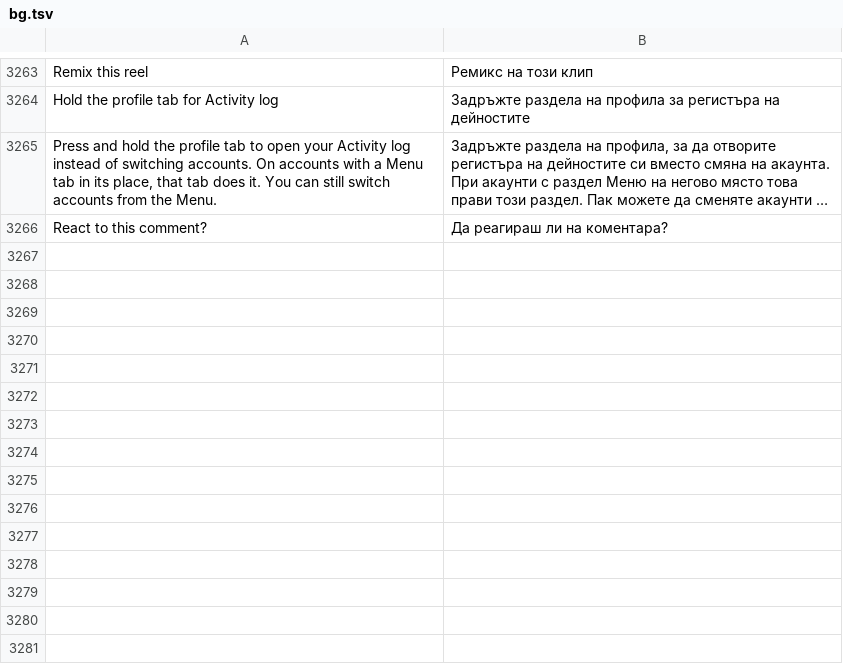
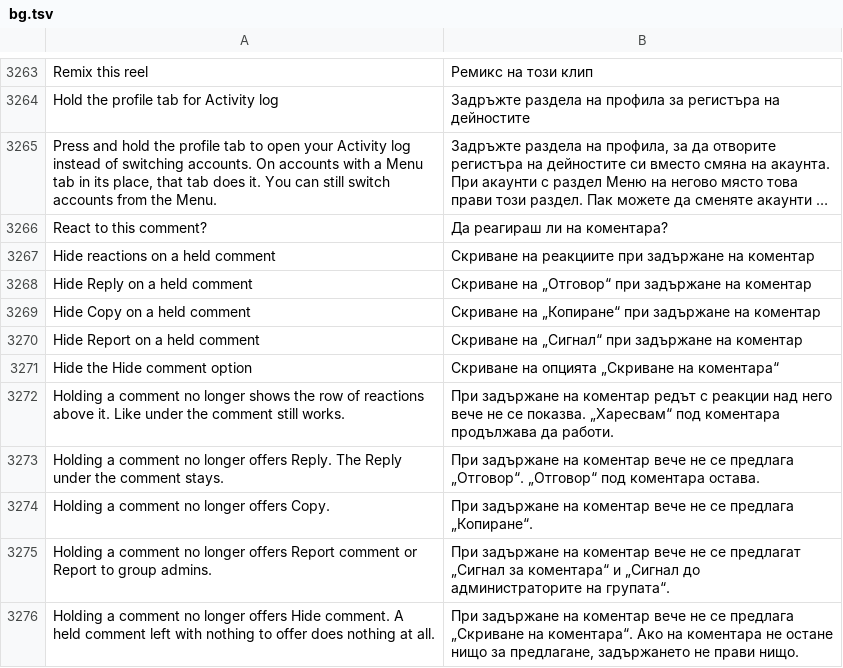
Before and after one commit to SysAdminDoc/HushFacebook, a TSV file: extensions/shared/library/src/main/l10n/bg.tsv, drawn as a sheet; only a part is shown, gaps mark what is left out; long unchanged cells end in …; the diff names each change by its address in the sheet, - before the commit and + after, or states it on an @@ line.

```diff
--- a/extensions/shared/library/src/main/l10n/bg.tsv
+++ b/extensions/shared/library/src/main/l10n/bg.tsv
+row 3267: Hide reactions on a held comment | Скриване на реакциите при задържане на коментар
+row 3268: Hide Reply on a held comment | Скриване на „Отговор“ при задържане на коментар
+row 3269: Hide Copy on a held comment | Скриване на „Копиране“ при задържане на коментар
+row 3270: Hide Report on a held comment | Скриване на „Сигнал“ при задържане на коментар
+row 3271: Hide the Hide comment option | Скриване на опцията „Скриване на коментара“
+row 3272: Holding a comment no longer shows the row of reactions above it. Like under the comment still works. | При задържане на коментар редът с реакции над него вече не се показва. „Харесвам“ под коментара продължава да работи.
+row 3273: Holding a comment no longer offers Reply. The Reply under the comment stays. | При задържане на коментар вече не се предлага „Отговор“. „Отговор“ под коментара остава.
+row 3274: Holding a comment no longer offers Copy. | При задържане на коментар вече не се предлага „Копиране“.
+row 3275: Holding a comment no longer offers Report comment or Report to group admins. | При задържане на коментар вече не се предлагат „Сигнал за коментара“ и „Сигнал до администраторите на групата“.
+row 3276: Holding a comment no longer offers Hide comment. A held comment left with nothing to offer does nothing at all. | При задържане на коментар вече не се предлага „Скриване на коментара“. Ако на коментара не остане нищо за предлагане, задържането не прави нищо.
```
Also changed, not shown: extensions/shared/library/src/main/l10n/ar.tsv, extensions/shared/library/src/main/l10n/de.tsv, 41 other files.
